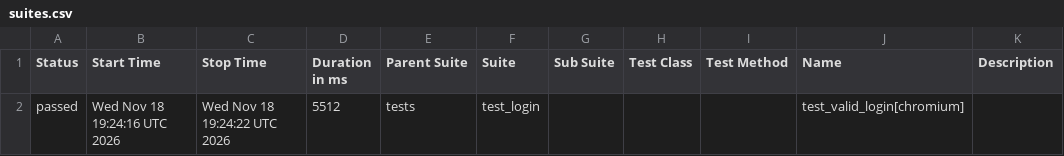
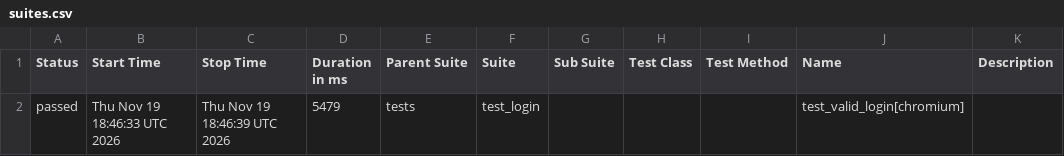
Before and after one commit to abhikatta449-prog/poconplaywrightpython, a CSV file: data/suites.csv, drawn as a sheet.

```diff
--- a/data/suites.csv
+++ b/data/suites.csv
@@ -1,2 +1,2 @@
 "Status","Start Time","Stop Time","Duration in ms","Parent Suite","Suite","Sub Suite","Test Class","Test Method","Name","Description"
-"passed","Wed Nov 18 19:24:16 UTC 2026","Wed Nov 18 19:24:22 UTC 2026","5512","tests","test_login","","","","test_valid_login[chromium]",""
+"passed","Thu Nov 19 18:46:33 UTC 2026","Thu Nov 19 18:46:39 UTC 2026","5479","tests","test_login","","","","test_valid_login[chromium]",""
```
Also changed, not shown: 16 other files.
